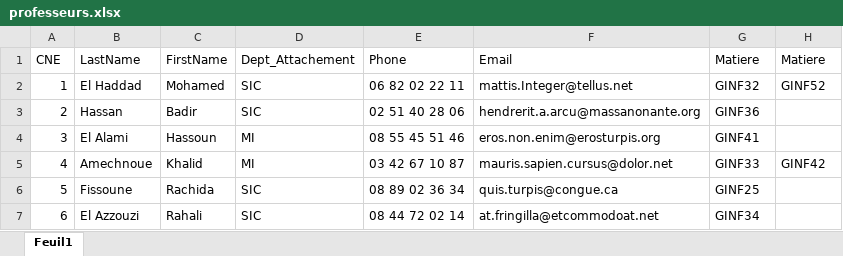
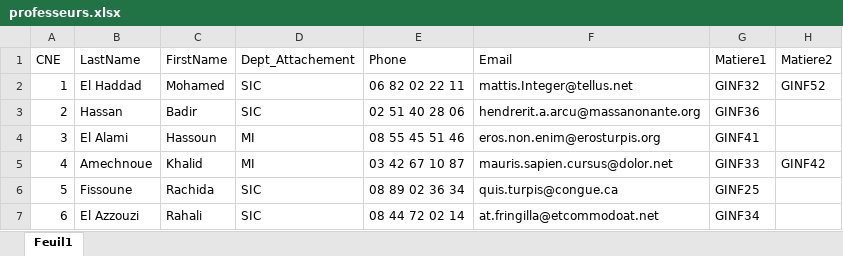
Before and after one commit to Tatani-Herman/Gestion-des-notes-avec-XML, an Excel workbook: resources/professeurs.xlsx, sheet Feuil1, drawn as a sheet; values as stored, in another font and other column widths than the file's, no borders; the diff names each change by its address in the sheet, - before the commit and + after, or states it on an @@ line.

```diff
--- a/resources/professeurs.xlsx (sheet Feuil1)
+++ b/resources/professeurs.xlsx (sheet Feuil1)
-G1: Matiere
+G1: Matiere1
-H1: Matiere
+H1: Matiere2
```
Also changed, not shown: resources/GINF2/notes.xlsx.
